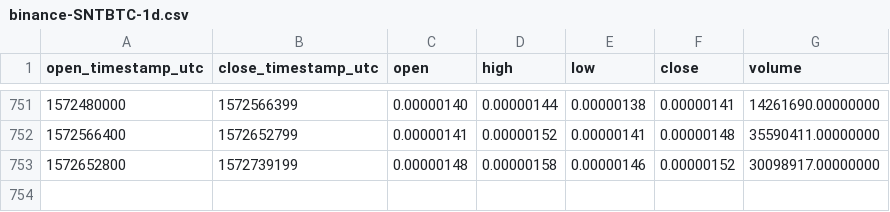
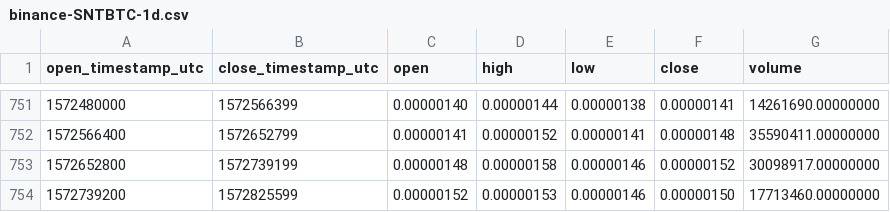
Before and after one commit to cryptobigbro/binance-SNTBTC, a CSV file: binance-SNTBTC-1d.csv, drawn as a sheet; only a part is shown, gaps mark what is left out; the diff names each change by its address in the sheet, - before the commit and + after, or states it on an @@ line.

Commit message:
Update OHLCV data.

```diff
--- a/binance-SNTBTC-1d.csv
+++ b/binance-SNTBTC-1d.csv
+row 754: 1572739200 | 1572825599 | 0.00000152 | 0.00000153 | 0.00000146 | 0.00000150 | 17713460.00000000
```
Also changed, not shown: 1 other file.
